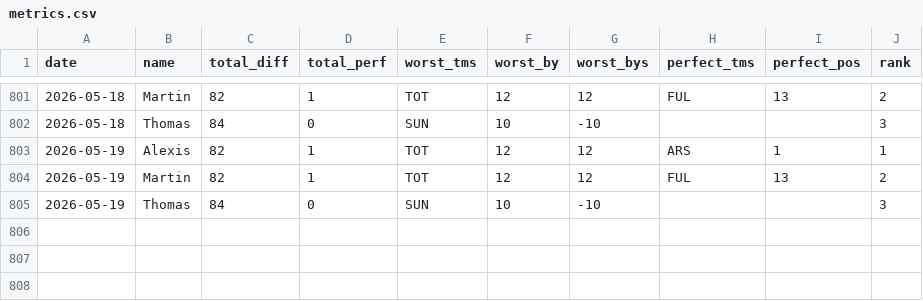
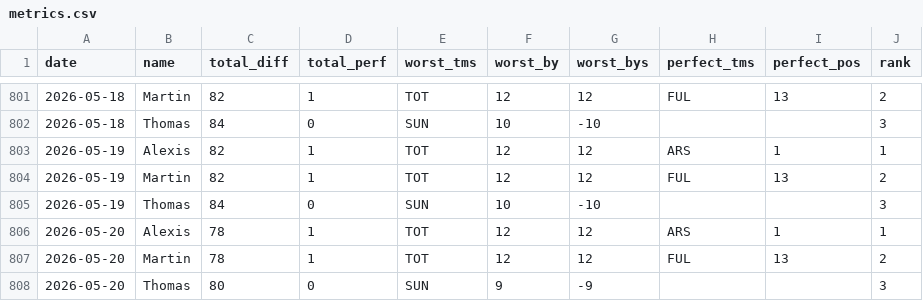
Before and after one commit to martinbog19/pl-preds, a CSV file: data/prem/metrics.csv, drawn as a sheet; only a part is shown, gaps mark what is left out.

```diff
--- a/data/prem/metrics.csv
+++ b/data/prem/metrics.csv
@@ -805 +805,4 @@ date,name,total_diff,total_perf,worst_tms,worst_by,worst_bys,perfect_tms,perfect
 2026-05-19,Thomas,84,0,SUN,10,-10,,,3
+2026-05-20,Alexis,78,1,TOT,12,12,ARS,1,1
+2026-05-20,Martin,78,1,TOT,12,12,FUL,13,2
+2026-05-20,Thomas,80,0,SUN,9,-9,,,3
```
Also changed, not shown: data/prem/standings.csv.
